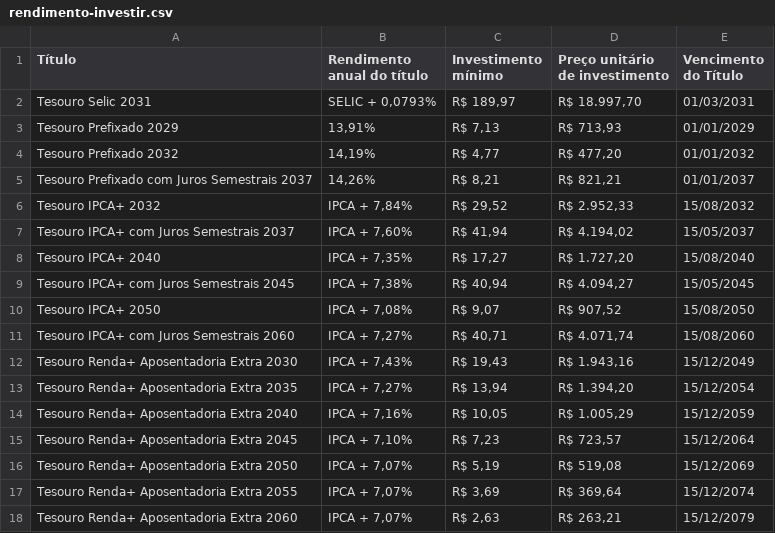
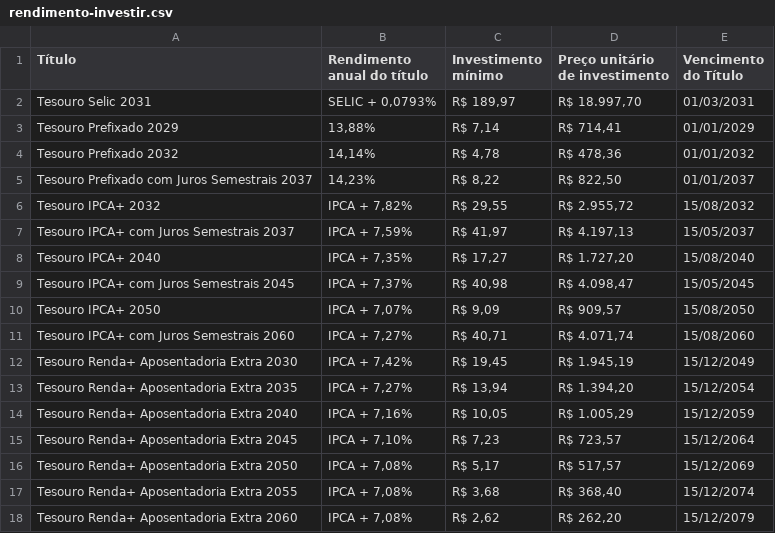
Before and after one commit to BDonadelli/TD, a CSV file: data/rendimento-investir.csv, drawn as a sheet; only a part is shown; the diff covers the shown part only.

```diff
--- a/data/rendimento-investir.csv
+++ b/data/rendimento-investir.csv
@@ -2,12 +2,12 @@
 Tesouro Selic 2031;SELIC + 0,0793%;R$ 189,97;R$ 18.997,70;01/03/2031
-Tesouro Prefixado 2029;13,91%;R$ 7,13;R$ 713,93;01/01/2029
-Tesouro Prefixado 2032;14,19%;R$ 4,77;R$ 477,20;01/01/2032
-Tesouro Prefixado com Juros Semestrais 2037;14,26%;R$ 8,21;R$ 821,21;01/01/2037
-Tesouro IPCA+ 2032;IPCA + 7,84%;R$ 29,52;R$ 2.952,33;15/08/2032
-Tesouro IPCA+ com Juros Semestrais 2037;IPCA + 7,60%;R$ 41,94;R$ 4.194,02;15/05/2037
+Tesouro Prefixado 2029;13,88%;R$ 7,14;R$ 714,41;01/01/2029
+Tesouro Prefixado 2032;14,14%;R$ 4,78;R$ 478,36;01/01/2032
+Tesouro Prefixado com Juros Semestrais 2037;14,23%;R$ 8,22;R$ 822,50;01/01/2037
+Tesouro IPCA+ 2032;IPCA + 7,82%;R$ 29,55;R$ 2.955,72;15/08/2032
+Tesouro IPCA+ com Juros Semestrais 2037;IPCA + 7,59%;R$ 41,97;R$ 4.197,13;15/05/2037
 Tesouro IPCA+ 2040;IPCA + 7,35%;R$ 17,27;R$ 1.727,20;15/08/2040
-Tesouro IPCA+ com Juros Semestrais 2045;IPCA + 7,38%;R$ 40,94;R$ 4.094,27;15/05/2045
-Tesouro IPCA+ 2050;IPCA + 7,08%;R$ 9,07;R$ 907,52;15/08/2050
+Tesouro IPCA+ com Juros Semestrais 2045;IPCA + 7,37%;R$ 40,98;R$ 4.098,47;15/05/2045
+Tesouro IPCA+ 2050;IPCA + 7,07%;R$ 9,09;R$ 909,57;15/08/2050
 Tesouro IPCA+ com Juros Semestrais 2060;IPCA + 7,27%;R$ 40,71;R$ 4.071,74;15/08/2060
-Tesouro Renda+ Aposentadoria Extra 2030;IPCA + 7,43%;R$ 19,43;R$ 1.943,16;15/12/2049
+Tesouro Renda+ Aposentadoria Extra 2030;IPCA + 7,42%;R$ 19,45;R$ 1.945,19;15/12/2049
 Tesouro Renda+ Aposentadoria Extra 2035;IPCA + 7,27%;R$ 13,94;R$ 1.394,20;15/12/2054
@@ -15,4 +15,4 @@ Tesouro Renda+ Aposentadoria Extra 2040;IPCA + 7,16%;R$ 10,05;R$ 1.005,29;15/1
 Tesouro Renda+ Aposentadoria Extra 2045;IPCA + 7,10%;R$ 7,23;R$ 723,57;15/12/2064
-Tesouro Renda+ Aposentadoria Extra 2050;IPCA + 7,07%;R$ 5,19;R$ 519,08;15/12/2069
-Tesouro Renda+ Aposentadoria Extra 2055;IPCA + 7,07%;R$ 3,69;R$ 369,64;15/12/2074
-Tesouro Renda+ Aposentadoria Extra 2060;IPCA + 7,07%;R$ 2,63;R$ 263,21;15/12/2079
+Tesouro Renda+ Aposentadoria Extra 2050;IPCA + 7,08%;R$ 5,17;R$ 517,57;15/12/2069
+Tesouro Renda+ Aposentadoria Extra 2055;IPCA + 7,08%;R$ 3,68;R$ 368,40;15/12/2074
+Tesouro Renda+ Aposentadoria Extra 2060;IPCA + 7,08%;R$ 2,62;R$ 262,20;15/12/2079
```
Also changed, not shown: 36 edited cells elsewhere in this file, data/rendimento-resgatar.csv, 4 other files.
